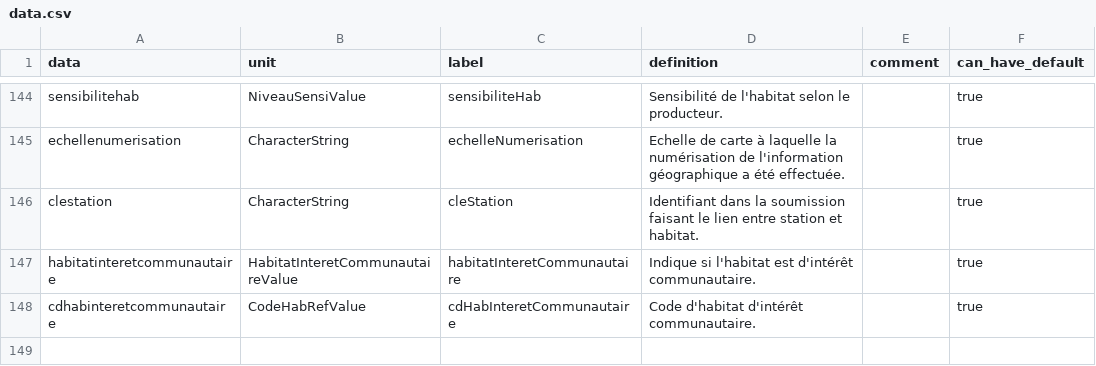
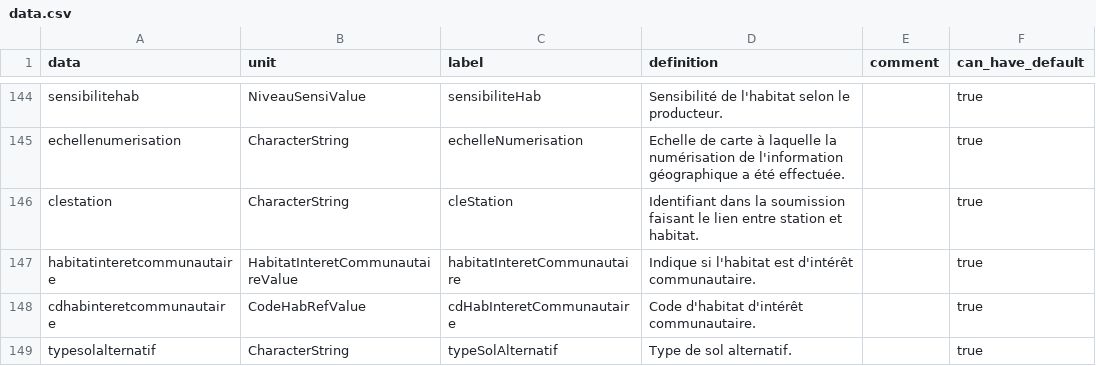
Before and after one commit to SINP-GINCO/dlb, a CSV file: database/init/metadata/data.csv, drawn as a sheet; only a part is shown, gaps mark what is left out.

Commit message:
add field typeSolAlternatif

```diff
--- a/database/init/metadata/data.csv
+++ b/database/init/metadata/data.csv
@@ -148 +148,2 @@ habitatinteretcommunautaire;HabitatInteretCommunautaireValue;habitatInteretCommu
 cdhabinteretcommunautaire;CodeHabRefValue;cdHabInteretCommunautaire;Code d'habitat d'intérêt communautaire.;;true
+typesolalternatif;CharacterString;typeSolAlternatif;Type de sol alternatif.;;true
```
Also changed, not shown: database/init/metadata/file_field.csv, database/init/metadata/table_field.csv, 1 other file.
